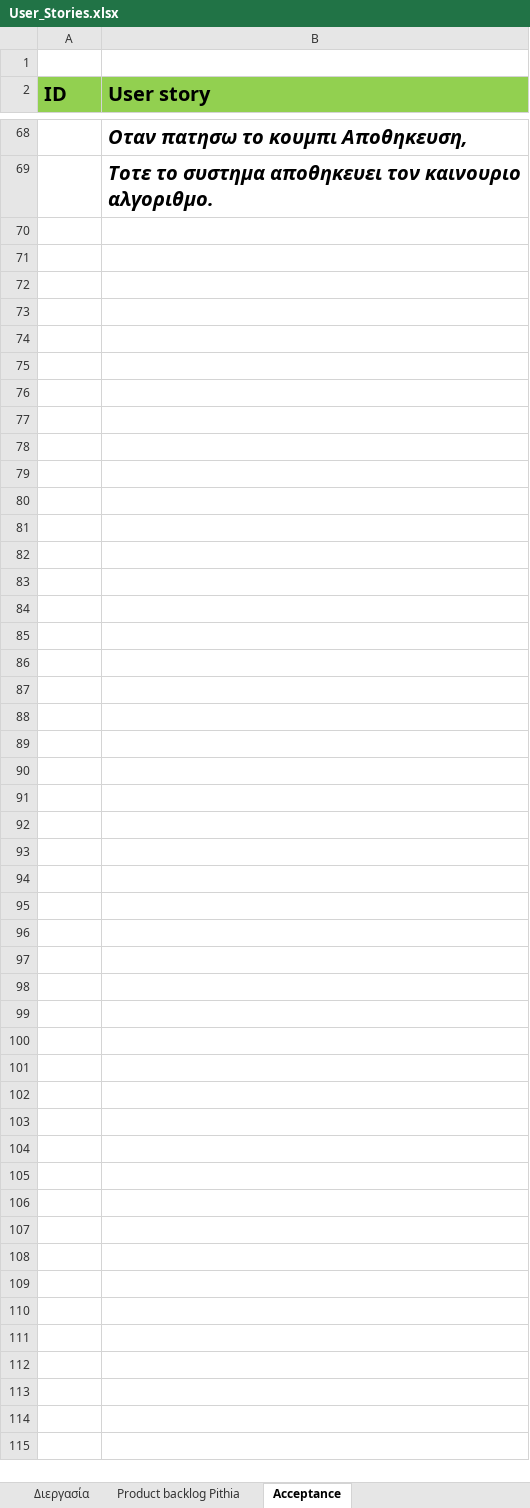
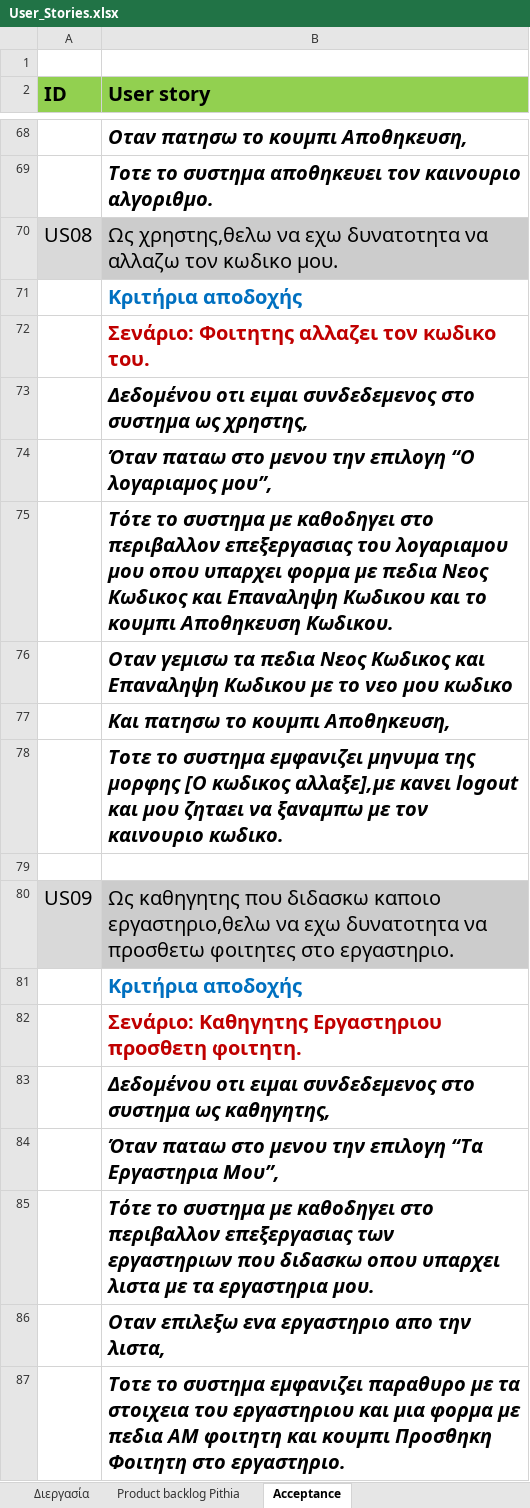
Before and after one commit to BarracudaX/Pithia, an Excel workbook: User_Stories.xlsx, sheet Acceptance, drawn as a sheet; only a part is shown, gaps mark what is left out; values as stored, in another font and other column widths than the file's, no borders; the diff covers the shown part only; the diff names each change by its address in the sheet, - before the commit and + after, or states it on an @@ line.

Commit message:
added 3 user stories

```diff
--- a/User_Stories.xlsx (sheet Acceptance)
+++ b/User_Stories.xlsx (sheet Acceptance)
+row 70: US08 | Ως χρηστης,θελω να εχω δυνατοτητα να αλλαζω τον κωδικο μου.
+row 71:  | Κριτήρια αποδοχής
+row 72:  | Σενάριο: Φοιτητης αλλαζει τον κωδικο του.
+row 73:  | Δεδομένου οτι ειμαι συνδεδεμενος στο συστημα ως χρηστης,
+row 74:  | Όταν παταω στο μενου την επιλογη “Ο λογαριαμος μου”,
+row 75:  | Τότε το συστημα με καθοδηγει στο περιβαλλον επεξεργασιας του λογαριαμου μου οπου υπαρχει φορμα με πεδια Νεος Κωδικος και Επαναληψη Κωδικου και το κουμπι Αποθηκευση Κωδικου.
+row 76:  | Οταν γεμισω τα πεδια Νεος Κωδικος και Επαναληψη Κωδικου με το νεο μου κωδικο
+row 77:  | Και πατησω το κουμπι Αποθηκευση,
+row 78:  | Τοτε το συστημα εμφανιζει μηνυμα της μορφης [Ο κωδικος αλλαξε],με κανει logout και μου ζηταει να ξαναμπω με τον καινουριο κωδικο.
+row 79: (empty)
+row 80: US09 | Ως καθηγητης που διδασκω καποιο εργαστηριο,θελω να εχω δυνατοτητα να προσθετω φοιτητες στο εργαστηριο.
+row 81:  | Κριτήρια αποδοχής
+row 82:  | Σενάριο: Καθηγητης Εργαστηριου προσθετη φοιτητη.
+row 83:  | Δεδομένου οτι ειμαι συνδεδεμενος στο συστημα ως καθηγητης,
+row 84:  | Όταν παταω στο μενου την επιλογη “Τα Εργαστηρια Μου”,
+row 85:  | Τότε το συστημα με καθοδηγει στο περιβαλλον επεξεργασιας των εργαστηριων που διδασκω οπου υπαρχει λιστα με τα εργαστηρια μου.
+row 86:  | Οταν επιλεξω ενα εργαστηριο απο την λιστα,
+row 87:  | Τοτε το συστημα εμφανιζει παραθυρο με τα στοιχεια του εργαστηριου και μια φορμα με πεδια ΑΜ φοιτητη και κουμπι Προσθηκη Φοιτητη στο εργαστηριο.
```
Also changed, not shown: 26 added rows elsewhere in this sheet, sheet Product backlog Pithia.
